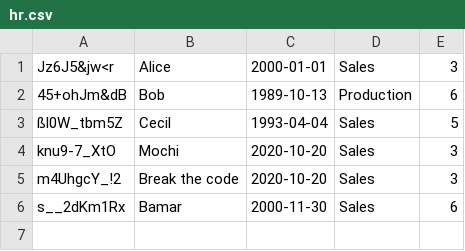
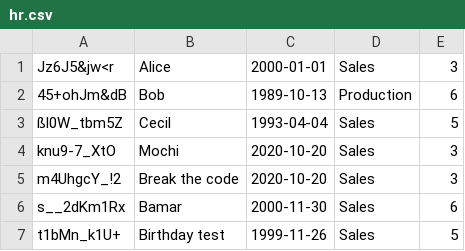
Before and after one commit to Exteez/secure-erp-java-codecool, a CSV file: src/main/resources/hr.csv, drawn as a sheet.

```diff
--- a/src/main/resources/hr.csv
+++ b/src/main/resources/hr.csv
@@ -6 +6,2 @@ m4UhgcY_!2;Break the code;2020-10-20;Sales;3
 s__2dKm1Rx;Bamar;2000-11-30;Sales;6
+t1bMn_k1U+;Birthday test;1999-11-26;Sales;5
```
Also changed, not shown: 1 other file.
